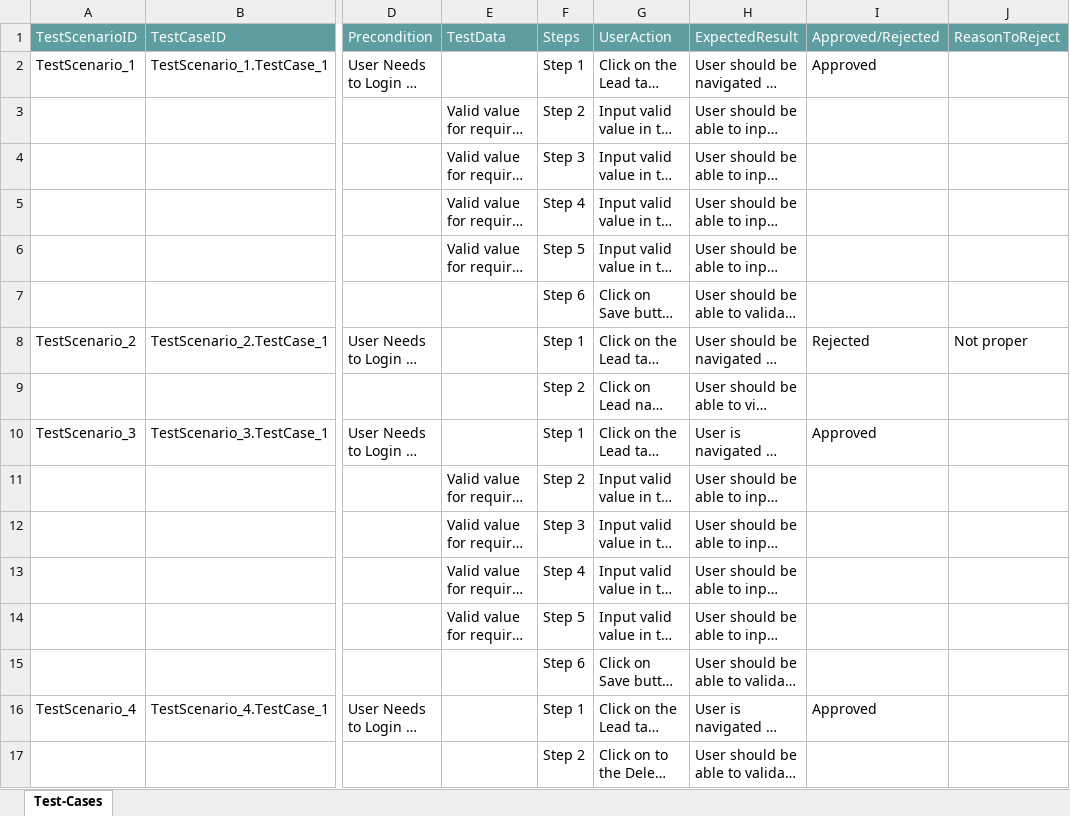
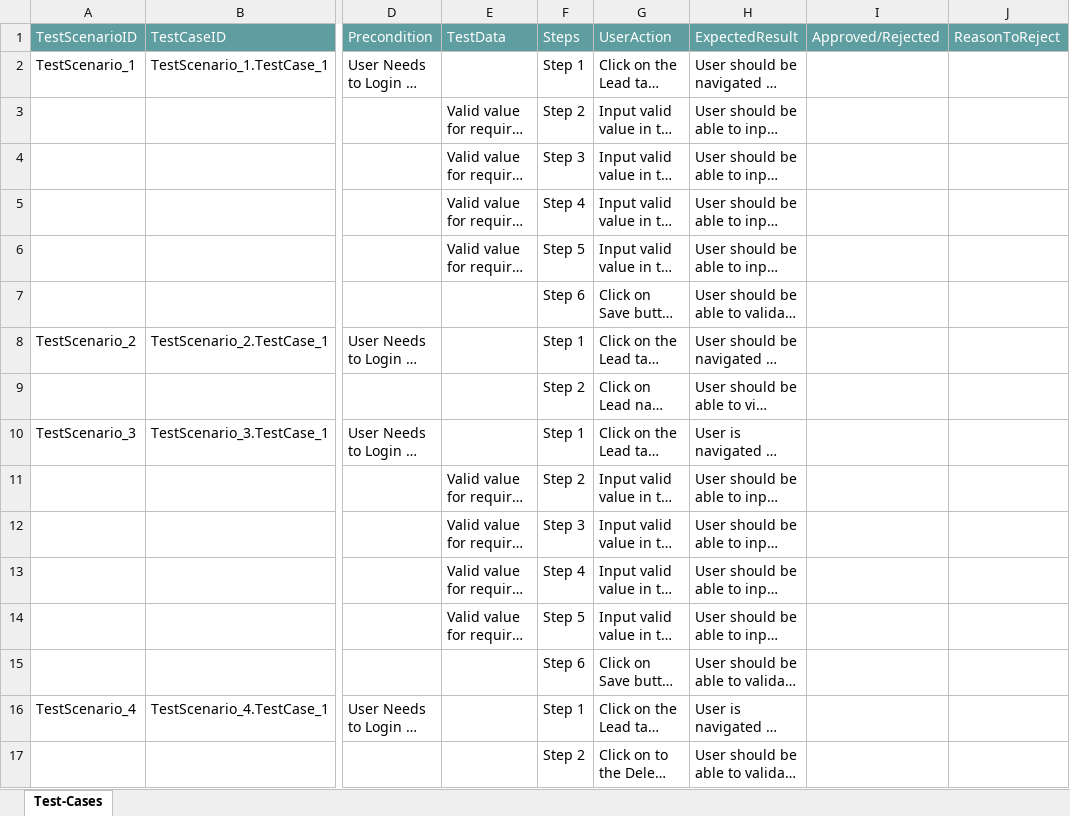
Before and after one commit to ShaikMohamedIrfan/SNAPTESTING, an Excel workbook: Test.xlsx, sheet Test-Cases, drawn as a sheet; only a part is shown, gaps mark what is left out; long unchanged cells end in …; values as stored, in another font and other column widths than the file's, no borders; table styles not drawn; the diff names each change by its address in the sheet, - before the commit and + after, or states it on an @@ line.

Commit message:
Initial Commit for Verification of Test cases

```diff
--- a/Test.xlsx (sheet Test-Cases)
+++ b/Test.xlsx (sheet Test-Cases)
-I2: Approved
+I2: (empty)
-I8: Rejected
+I8: (empty)
-J8: Not proper
+J8: (empty)
-I10: Approved
+I10: (empty)
-I16: Approved
+I16: (empty)
```
